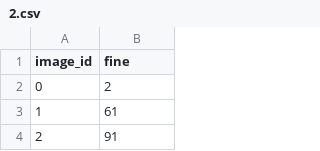
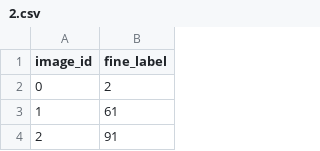
Before and after one commit to y-zheng18/Image-classification, a CSV file: results/2.csv, drawn as a sheet; only a part is shown.

```diff
--- a/results/2.csv
+++ b/results/2.csv
@@ -1,2 +1,2 @@
-image_id,fine
+image_id,fine_label
 0,2
```
Also changed, not shown: results/1.csv, results_pretrained/1.csv, 2 other files.
